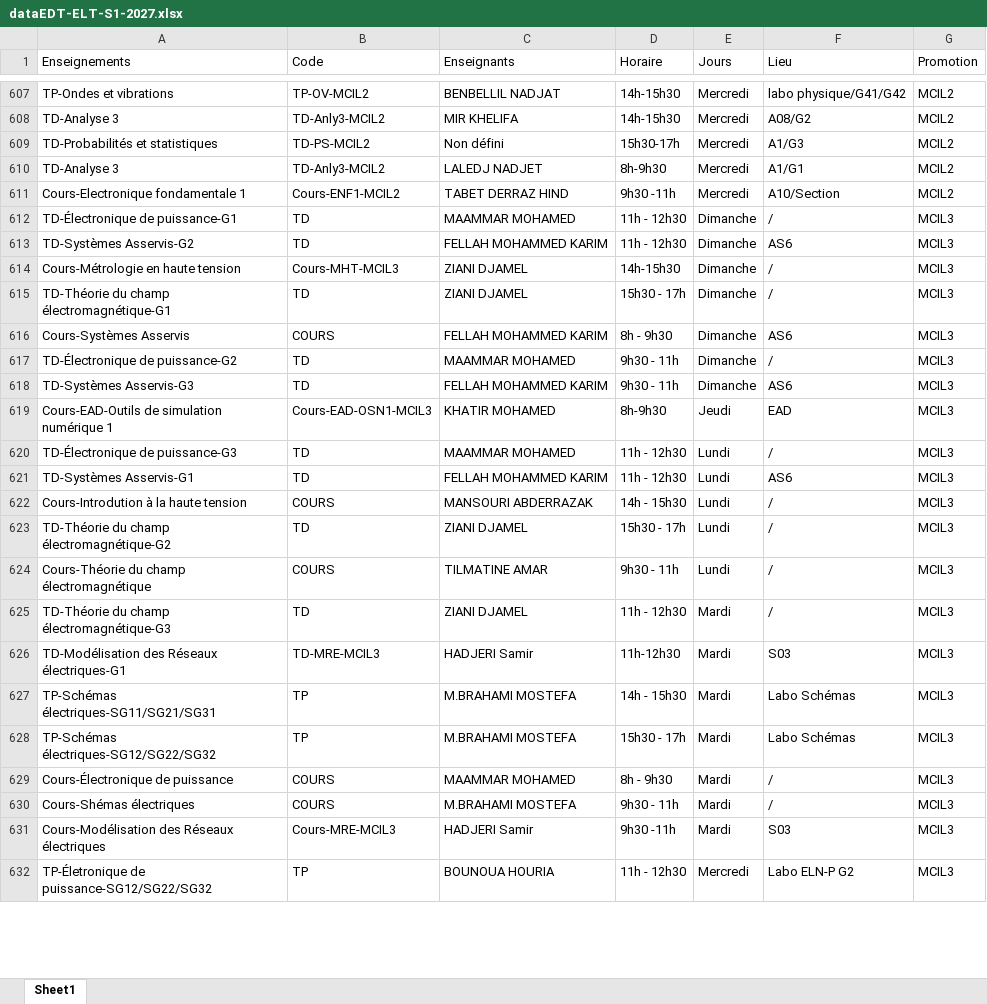
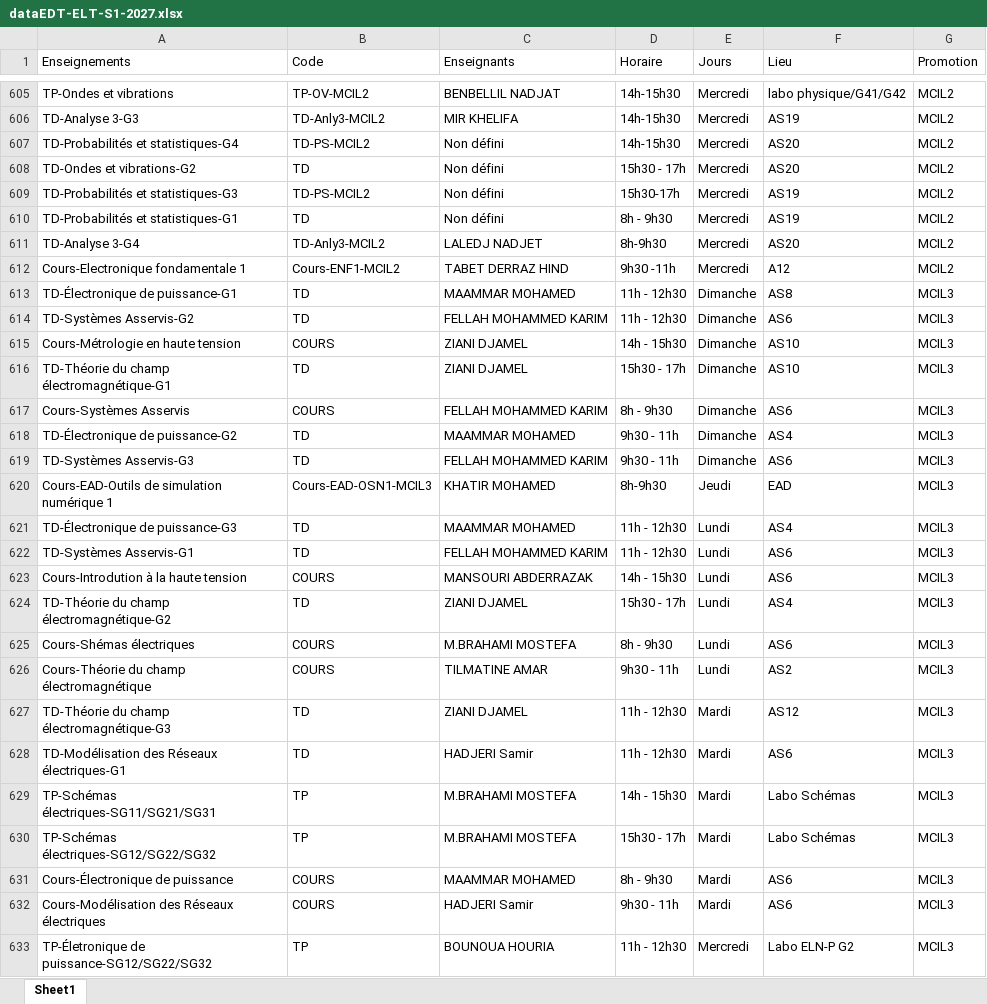
Before and after one commit to EDT-ELT-DEPARTMENT/Emplois-du-temps-2026-2027, an Excel workbook: dataEDT-ELT-S1-2027.xlsx, sheet Sheet1, drawn as a sheet; only a part is shown, gaps mark what is left out; values as stored, in another font and other column widths than the file's, no borders; removed rows and columns are numbered as before the commit, all else as after; the diff covers the shown part only; the diff names each change by its address in the sheet, - before the commit and + after, or states it on an @@ line.

```diff
--- a/dataEDT-ELT-S1-2027.xlsx (sheet Sheet1)
+++ b/dataEDT-ELT-S1-2027.xlsx (sheet Sheet1)
-A606 (Enseignements): TD-Analyse 3
+A606 (Enseignements): TD-Analyse 3-G3
-F606 (Lieu): A08/G2
+F606 (Lieu): AS19
+row 607: TD-Probabilités et statistiques-G4 | TD-PS-MCIL2 | Non défini | 14h-15h30 | Mercredi | AS20 | MCIL2
+row 608: TD-Ondes et vibrations-G2 | TD | Non défini | 15h30 - 17h | Mercredi | AS20 | MCIL2
-A609 (Enseignements): TD-Probabilités et statistiques
+A609 (Enseignements): TD-Probabilités et statistiques-G3
-F609 (Lieu): A1/G3
+F609 (Lieu): AS19
+row 610: TD-Probabilités et statistiques-G1 | TD | Non défini | 8h - 9h30 | Mercredi | AS19 | MCIL2
-A611 (Enseignements): TD-Analyse 3
+A611 (Enseignements): TD-Analyse 3-G4
-F611 (Lieu): A1/G1
+F611 (Lieu): AS20
-F612 (Lieu): A10/Section
+F612 (Lieu): A12
-F613 (Lieu): /
+F613 (Lieu): AS8
-B615 (Code): Cours-MHT-MCIL3
+B615 (Code): COURS
-D615 (Horaire): 14h-15h30
+D615 (Horaire): 14h - 15h30
-F615:F616 (Lieu): /
+F615:F616 (Lieu): AS10
-F618 (Lieu): /
+F618 (Lieu): AS4
-F621 (Lieu): /
+F621 (Lieu): AS4
-F623 (Lieu): /
+F623 (Lieu): AS6
-F624 (Lieu): /
+F624 (Lieu): AS4
+row 625: Cours-Shémas électriques | COURS | M.BRAHAMI MOSTEFA | 8h - 9h30 | Lundi | AS6 | MCIL3
-F626 (Lieu): /
+F626 (Lieu): AS2
-F627 (Lieu): /
+F627 (Lieu): AS12
-B628 (Code): TD-MRE-MCIL3
+B628 (Code): TD
-D628 (Horaire): 11h-12h30
+D628 (Horaire): 11h - 12h30
-F628 (Lieu): S03
+F628 (Lieu): AS6
-F631 (Lieu): /
+F631 (Lieu): AS6
-row 630: Cours-Shémas électriques | COURS | M.BRAHAMI MOSTEFA | 9h30 - 11h | Mardi | / | MCIL3
-B632 (Code): Cours-MRE-MCIL3
+B632 (Code): COURS
-D632 (Horaire): 9h30 -11h
+D632 (Horaire): 9h30 - 11h
-F632 (Lieu): S03
+F632 (Lieu): AS6
```
Also changed, not shown: 3 added rows, 5 removed rows and 71 edited cells elsewhere in this sheet.
